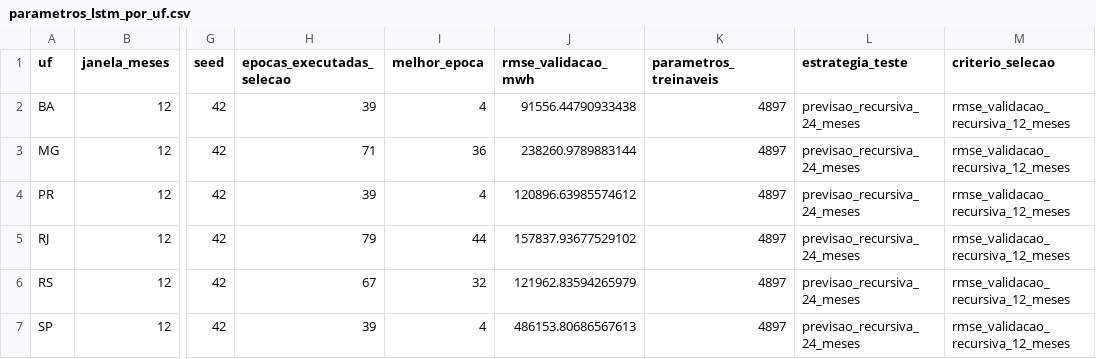
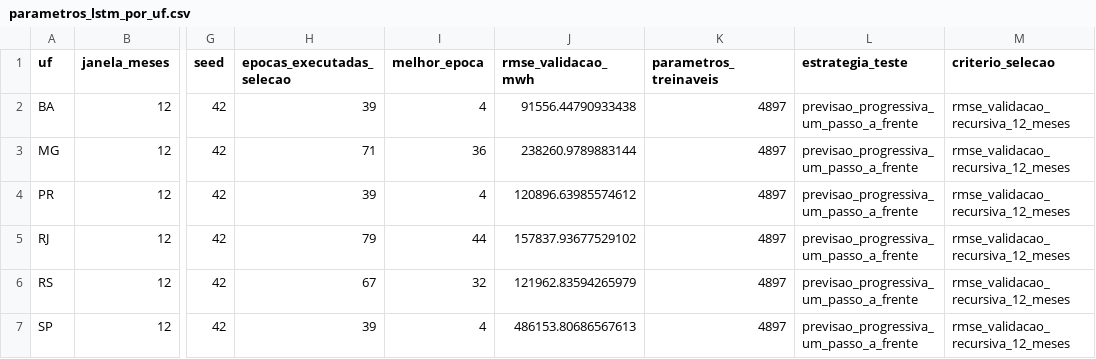
Before and after one commit to francellymca/energy-planning-digital-twin, a CSV file: data/processed/modelagem/parametros_lstm_por_uf.csv, drawn as a sheet; only a part is shown, gaps mark what is left out; the diff names each change by its address in the sheet, - before the commit and + after, or states it on an @@ line.

Commit message:
fix: padroniza avaliacao progressiva da LSTM

```diff
--- a/data/processed/modelagem/parametros_lstm_por_uf.csv
+++ b/data/processed/modelagem/parametros_lstm_por_uf.csv
-L2:L7 (estrategia_teste): previsao_recursiva_24_meses
+L2:L7 (estrategia_teste): previsao_progressiva_um_passo_a_frente
```
Also changed, not shown: data/processed/modelagem/comparacao_modelos_univariados_metricas_2024_2025.csv, data/processed/modelagem/comparacao_modelos_univariados_previsoes_2024_2025.csv, 5 other files.
